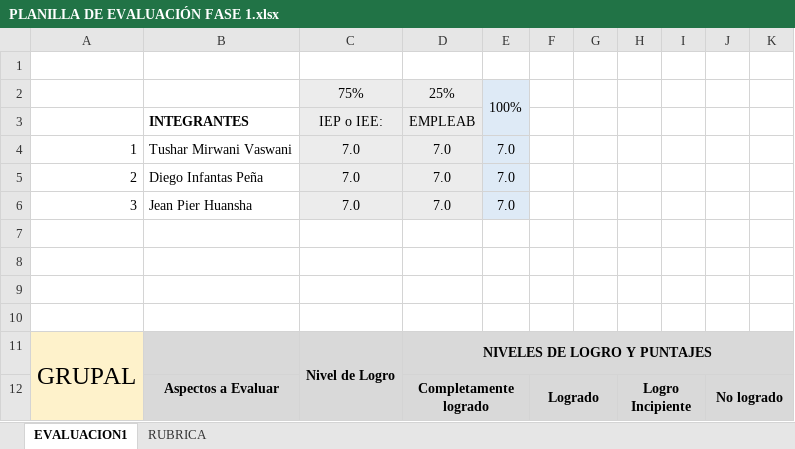
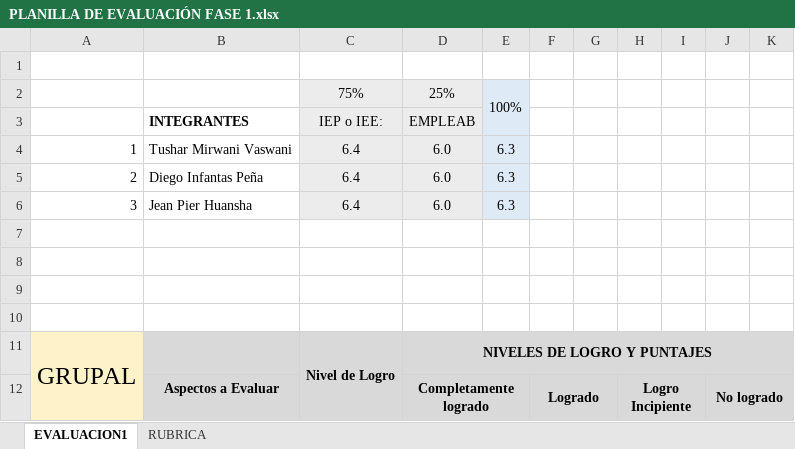
Before and after one commit to TusharRTX/Capstone-005D, an Excel workbook: Mirwani_Infantas_Huansha/Fase 1/Evidencias Grupales/PLANILLA DE EVALUACIÓN FASE 1.xlsx, sheet EVALUACION1, drawn as a sheet; only a part is shown; values as stored, in another font and other column widths than the file's, no borders; charts and pictures and conditional formats not drawn; the diff covers the shown part only; the diff names each change by its address in the sheet, - before the commit and + after, or states it on an @@ line.

```diff
--- a/Mirwani_Infantas_Huansha/Fase 1/Evidencias Grupales/PLANILLA DE EVALUACIÓN FASE 1.xlsx (sheet EVALUACION1)
+++ b/Mirwani_Infantas_Huansha/Fase 1/Evidencias Grupales/PLANILLA DE EVALUACIÓN FASE 1.xlsx (sheet EVALUACION1)
-C4:C6: 7.0
+C4:C6: 6.4
-D4:D6: 7.0
+D4:D6: 6.0
-E4:E6: 7.0
+E4:E6: 6.3
```
Also changed, not shown: 5 added rows, 5 removed rows and 17 edited cells elsewhere in this sheet, charts or pictures.
